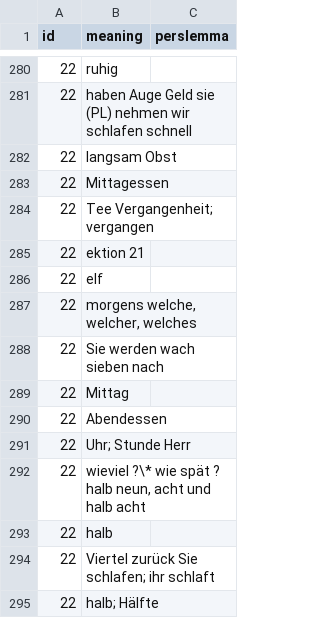
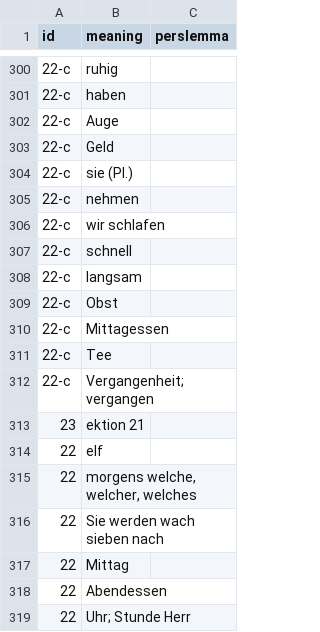
Before and after one commit to skaivolas/sobhani, a CSV file: _data/lexicons.csv, drawn as a sheet; only a part is shown, gaps mark what is left out; the shorter side is filled out with more unchanged rows; the diff covers the shown part only.

```diff
--- a/_data/lexicons.csv
+++ b/_data/lexicons.csv
@@ -280,7 +300,15 @@ id,meaning,perslemma
-22,ruhig,
-22,haben Auge Geld sie (PL) nehmen wir schlafen schnell,
-22,langsam Obst,
-22,Mittagessen,
-22,Tee Vergangenheit; vergangen,
-22,ektion 21,
+22-c,ruhig,
+22-c,haben,
+22-c,Auge,
+22-c,Geld,
+22-c,sie (Pl.),
+22-c,nehmen,
+22-c,wir schlafen,
+22-c,schnell,
+22-c,langsam,
+22-c,Obst,
+22-c,Mittagessen,
+22-c,Tee,
+22-c,Vergangenheit; vergangen,
+23,ektion 21,
 22,elf,
```
Also changed, not shown: 43 added rows, 23 removed rows and 12 edited cells elsewhere in this file, 1 other file.
